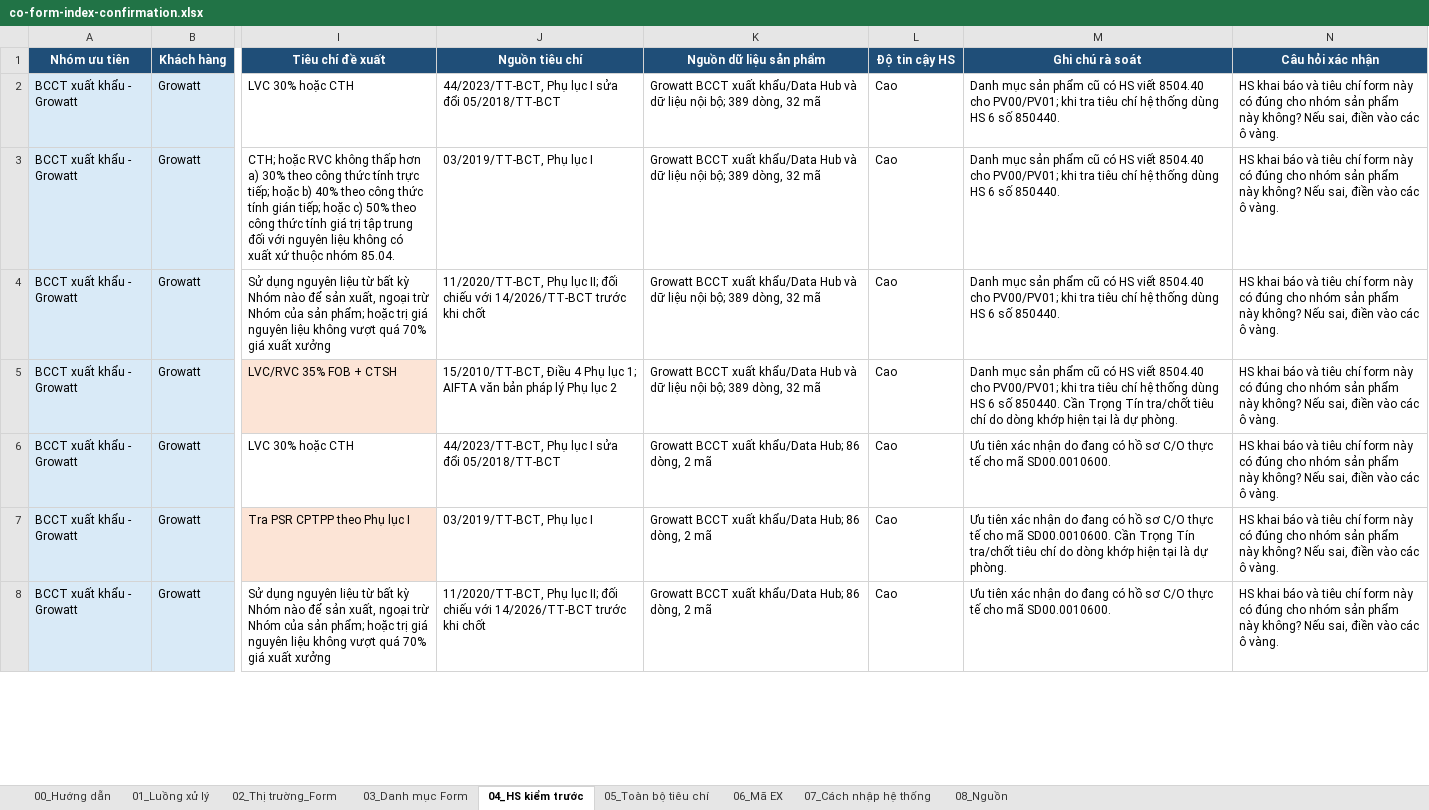
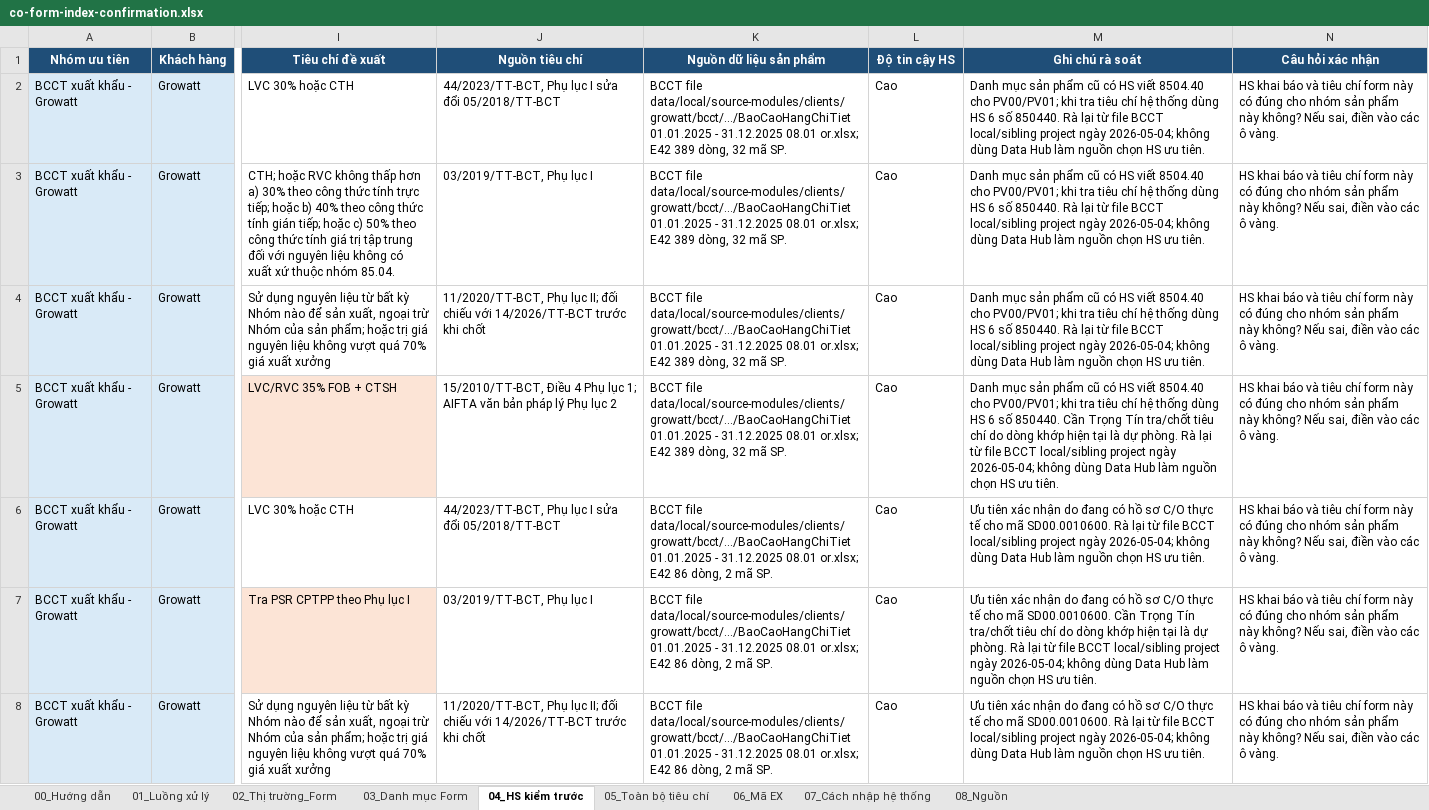
Before and after one commit to TinsuAI/certo, an Excel workbook: docs/co-form-index-confirmation.xlsx, sheet 04_HS kiểm trước, drawn as a sheet; only a part is shown, gaps mark what is left out; values as stored, in another font and other column widths than the file's, no borders; conditional formats not drawn; the diff covers the shown part only; the diff names each change by its address in the sheet, - before the commit and + after, or states it on an @@ line.

```diff
--- a/docs/co-form-index-confirmation.xlsx (sheet 04_HS kiểm trước)
+++ b/docs/co-form-index-confirmation.xlsx (sheet 04_HS kiểm trước)
-K2:K5 (Nguồn dữ liệu sản phẩm): Growatt BCCT xuất khẩu/Data Hub và dữ liệu nội bộ; 389 dòng, 32 mã
+K2:K5 (Nguồn dữ liệu sản phẩm): BCCT file data/local/source-modules/clients/growatt/bcct/.../BaoCaoHangChiTiet 01.01.2025 - 31.12.2025 08.01 or.xlsx; E42 389 dòng, 32 mã SP.
-M2:M4 (Ghi chú rà soát): …số 850440.
+M2:M4 (Ghi chú rà soát): …số 850440. Rà lại từ file BCCT local/sibling project ngày 2026-05-04; không dùng Data Hub làm nguồn chọn HS ưu tiên.
-M5 (Ghi chú rà soát): …dự phòng.
+M5 (Ghi chú rà soát): …dự phòng. Rà lại từ file BCCT local/sibling project ngày 2026-05-04; không dùng Data Hub làm nguồn chọn HS ưu tiên.
-K6:K8 (Nguồn dữ liệu sản phẩm): Growatt BCCT xuất khẩu/Data Hub; 86 dòng, 2 mã
+K6:K8 (Nguồn dữ liệu sản phẩm): BCCT file data/local/source-modules/clients/growatt/bcct/.../BaoCaoHangChiTiet 01.01.2025 - 31.12.2025 08.01 or.xlsx; E42 86 dòng, 2 mã SP.
-M6 (Ghi chú rà soát): …mã SD00.0010600.
+M6 (Ghi chú rà soát): …mã SD00.0010600. Rà lại từ file BCCT local/sibling project ngày 2026-05-04; không dùng Data Hub làm nguồn chọn HS ưu tiên.
-M7 (Ghi chú rà soát): …dự phòng.
+M7 (Ghi chú rà soát): …dự phòng. Rà lại từ file BCCT local/sibling project ngày 2026-05-04; không dùng Data Hub làm nguồn chọn HS ưu tiên.
-M8 (Ghi chú rà soát): …mã SD00.0010600.
+M8 (Ghi chú rà soát): …mã SD00.0010600. Rà lại từ file BCCT local/sibling project ngày 2026-05-04; không dùng Data Hub làm nguồn chọn HS ưu tiên.
```
Also changed, not shown: 74 edited cells elsewhere in this sheet, sheet 08_Nguồn, sheet 00_Hướng dẫn, 21 other files.
